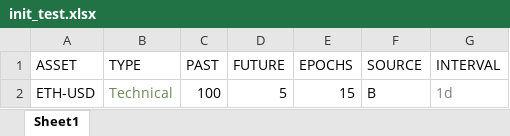
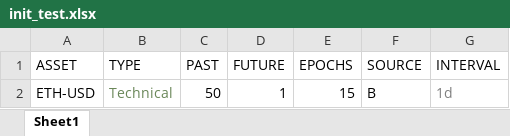
Before and after one commit to plutus-IV-org/plutus_lstm, an Excel workbook: run_commands/inputs/init_test.xlsx, sheet Sheet1, drawn as a sheet; values as stored, in another font and other column widths than the file's, no borders; table styles not drawn; the diff names each change by its address in the sheet, - before the commit and + after, or states it on an @@ line.

```diff
--- a/run_commands/inputs/init_test.xlsx (sheet Sheet1)
+++ b/run_commands/inputs/init_test.xlsx (sheet Sheet1)
-C2 (PAST): 100
+C2 (PAST): 50
-D2 (FUTURE): 5
+D2 (FUTURE): 1
```
Also changed, not shown: run_commands/inputs/init.xlsx, 6 other files.
